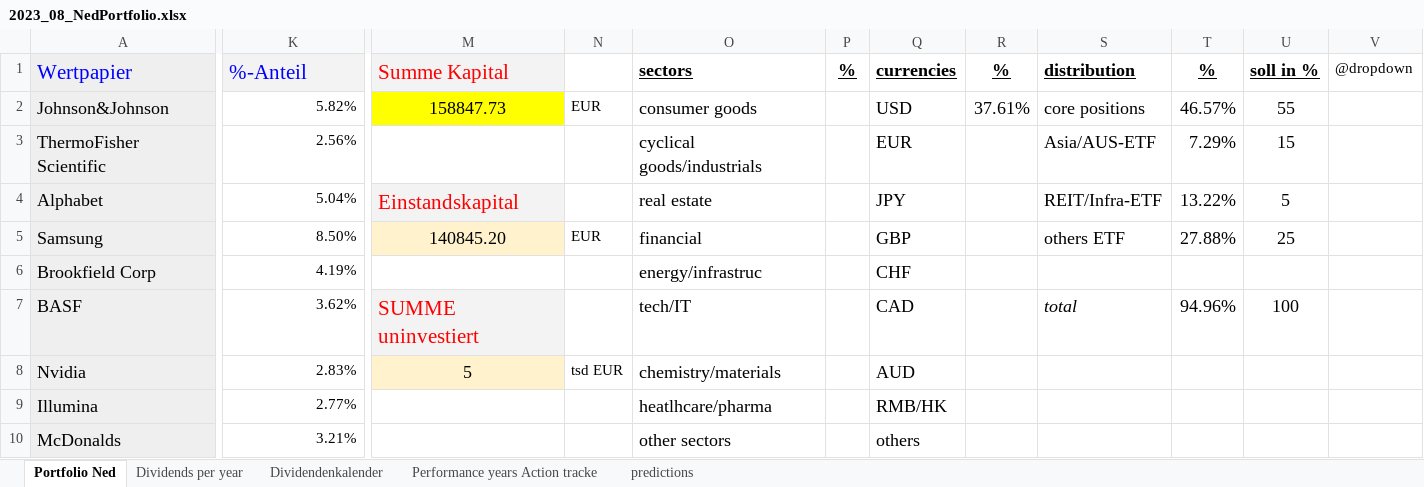
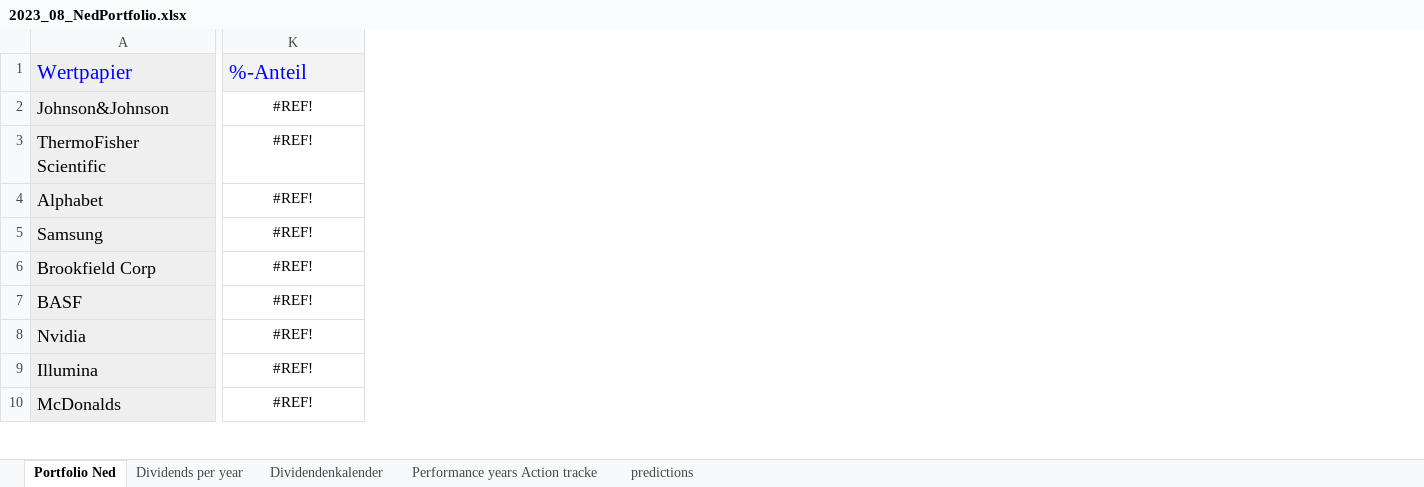
Before and after one commit to NedWitte/Investing2023, an Excel workbook: data/2023_08_NedPortfolio.xlsx, sheet Portfolio Ned, drawn as a sheet; only a part is shown, gaps mark what is left out; values as stored, in another font and other column widths than the file's, no borders; charts and pictures and conditional formats not drawn; the diff covers the shown part only; the diff names each change by its address in the sheet, - before the commit and + after, or states it on an @@ line.

```diff
--- a/data/2023_08_NedPortfolio.xlsx (sheet Portfolio Ned)
+++ b/data/2023_08_NedPortfolio.xlsx (sheet Portfolio Ned)
-column M (Summe Kapital), rows 2-8: 158847.73 |  | Einstandskapital | 140845.20 |  | SUMME uninvestiert | 5
-column N, rows 2-8: EUR |  |  | EUR |  |  | tsd EUR
-column O (sectors), rows 2-10: consumer goods | cyclical goods/industrials | real estate | financial | energy/infrastruc | tech/IT | chemistry/materials | heatlhcare/pharma | other sectors
-column P (%), empty
-column Q (currencies), rows 2-10: USD | EUR | JPY | GBP | CHF | CAD | AUD | RMB/HK | others
-column R (%), row 2: 37.61%
-column S (distribution), rows 2-7: core positions | Asia/AUS-ETF | REIT/Infra-ETF | others ETF |  | total
-column T (%), rows 2-7: 46.57% | 7.29% | 13.22% | 27.88% |  | 94.96%
-column U (soll in %), rows 2-7: 55 | 15 | 5 | 25 |  | 100
-column V (@dropdown), empty
-K2 (%-Anteil): 5.82%
+K2 (%-Anteil): #REF!
-K2:K10 alignment: right
+K2:K10 alignment: center
-K3 (%-Anteil): 2.56%
+K3 (%-Anteil): #REF!
-K4 (%-Anteil): 5.04%
+K4 (%-Anteil): #REF!
-K5 (%-Anteil): 8.50%
+K5 (%-Anteil): #REF!
-K6 (%-Anteil): 4.19%
+K6 (%-Anteil): #REF!
-K7 (%-Anteil): 3.62%
+K7 (%-Anteil): #REF!
-K8 (%-Anteil): 2.83%
+K8 (%-Anteil): #REF!
-K9 (%-Anteil): 2.77%
+K9 (%-Anteil): #REF!
-K10 (%-Anteil): 3.21%
+K10 (%-Anteil): #REF!
```
Also changed, not shown: 14 removed columns, 176 edited cells and cell formats elsewhere in this sheet, sheet Dividendenkalender, charts or pictures, 27 other files.
